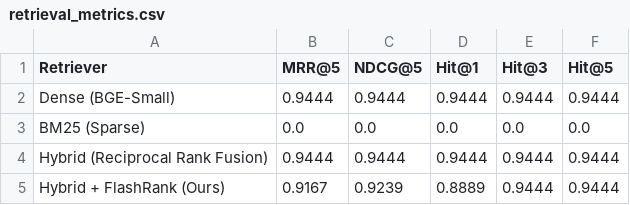
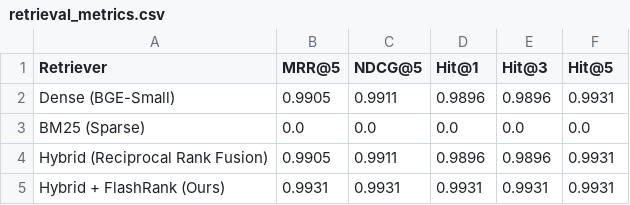
Before and after one commit to Suyash060825/Version-aware-system, a CSV file: results/retrieval_metrics.csv, drawn as a sheet.

```diff
--- a/results/retrieval_metrics.csv
+++ b/results/retrieval_metrics.csv
@@ -1,5 +1,5 @@
 Retriever,MRR@5,NDCG@5,Hit@1,Hit@3,Hit@5
-Dense (BGE-Small),0.9444,0.9444,0.9444,0.9444,0.9444
+Dense (BGE-Small),0.9905,0.9911,0.9896,0.9896,0.9931
 BM25 (Sparse),0.0,0.0,0.0,0.0,0.0
-Hybrid (Reciprocal Rank Fusion),0.9444,0.9444,0.9444,0.9444,0.9444
-Hybrid + FlashRank (Ours),0.9167,0.9239,0.8889,0.9444,0.9444
+Hybrid (Reciprocal Rank Fusion),0.9905,0.9911,0.9896,0.9896,0.9931
+Hybrid + FlashRank (Ours),0.9931,0.9931,0.9931,0.9931,0.9931
```
Also changed, not shown: results/ablation.csv, results/incremental_update.csv, 30 other files.
